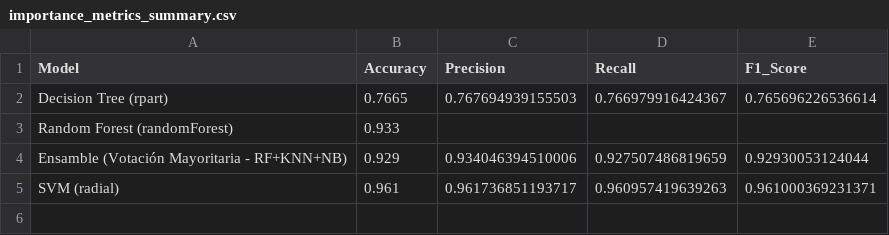
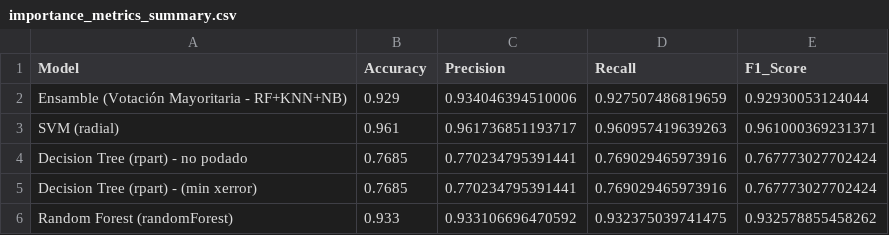
Before and after one commit to eCanRas/AC_Digit_Recognition, a CSV file: Resultados/importance_metrics_summary.csv, drawn as a sheet.

Commit message:
Metricas rf, rpart y rpart podado

```diff
--- a/Resultados/importance_metrics_summary.csv
+++ b/Resultados/importance_metrics_summary.csv
@@ -1,5 +1,6 @@
 Model,Accuracy,Precision,Recall,F1_Score
-Decision Tree (rpart),0.7665,0.767694939155503,0.766979916424367,0.765696226536614
-Random Forest (randomForest),0.933,,,
 Ensamble (Votación Mayoritaria - RF+KNN+NB),0.929,0.934046394510006,0.927507486819659,0.92930053124044
 SVM (radial),0.961,0.961736851193717,0.960957419639263,0.961000369231371
+Decision Tree (rpart) - no podado,0.7685,0.770234795391441,0.769029465973916,0.767773027702424
+Decision Tree (rpart) - (min xerror),0.7685,0.770234795391441,0.769029465973916,0.767773027702424
+Random Forest (randomForest),0.933,0.933106696470592,0.932375039741475,0.932578855458262
```
Also changed, not shown: Resultados/metrics_summary.csv, Resultados/pca_metrics_summary.csv, 3 other files.
